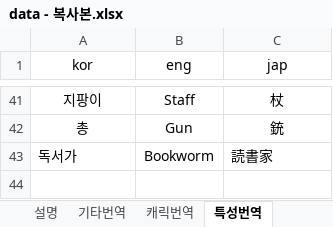
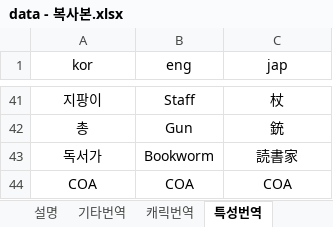
Before and after one commit to Pppppppg/aecheck-data, an Excel workbook: data - 복사본.xlsx, sheet 특성번역, drawn as a sheet; only a part is shown, gaps mark what is left out; values as stored, in another font and other column widths than the file's, no borders; the diff names each change by its address in the sheet, - before the commit and + after, or states it on an @@ line.

```diff
--- a/data - 복사본.xlsx (sheet 특성번역)
+++ b/data - 복사본.xlsx (sheet 특성번역)
-A43 alignment: left
+A43 alignment: center
-C43 alignment: left
+C43 alignment: center
+row 44: COA | COA | COA
```
Also changed, not shown: sheet 캐릭터, sheet 캐릭번역, sheet 퍼스널리티, sheet 던전, data.xlsx, 1 other file.
